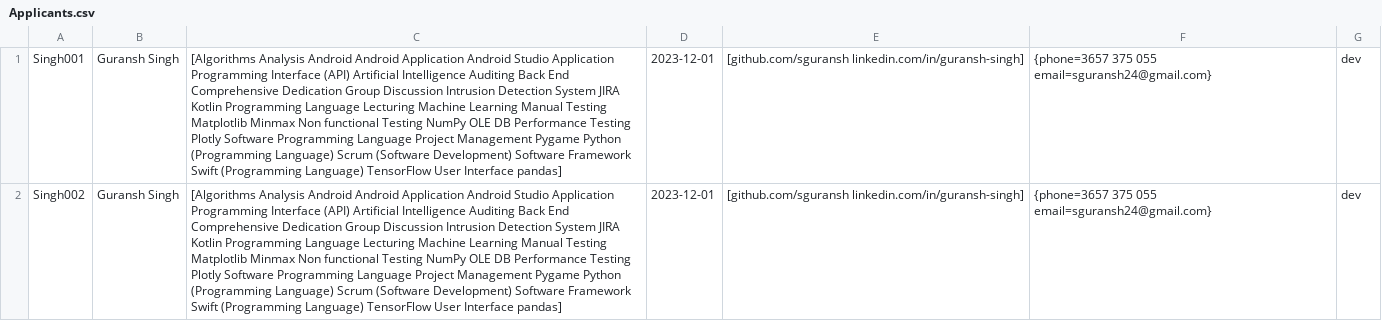
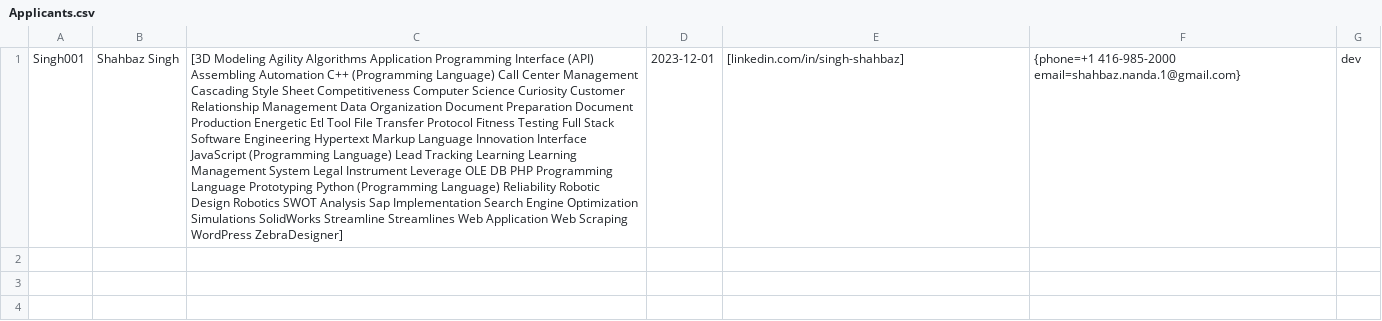
Before and after one commit to SGuransh/TalentVista, a CSV file: out/production/TalentVista/data_access/Applicants.csv, drawn as a sheet; only a part is shown; the diff covers the shown part only; the diff names each change by its address in the sheet, - before the commit and + after, or states it on an @@ line.

```diff
--- a/out/production/TalentVista/data_access/Applicants.csv
+++ b/out/production/TalentVista/data_access/Applicants.csv
-B1: Guransh Singh
+B1: Shahbaz Singh
-C1: [Algorithms Analysis Android Android Application Android Studio Application Programming Interface (API) Artificial Intelligence Auditing Back End Comprehensive Dedication Group Discussion Intrusion Detection System JIRA Kotlin Programming Language Lecturing Machine Learning Manual Testing Matplotlib Minmax Non functional Testing NumPy OLE DB Performance Testing Plotly Software Programming Language Project Management Pygame Python (Programming Language) Scrum (Software Development) Software Framework Swift (Programming Language) TensorFlow User Interface pandas]
+C1: [3D Modeling Agility Algorithms Application Programming Interface (API) Assembling Automation C++ (Programming Language) Call Center Management Cascading Style Sheet Competitiveness Computer Science Curiosity Customer Relationship Management Data Organization Document Preparation Document Production Energetic Etl Tool File Transfer Protocol Fitness Testing Full Stack Software Engineering Hypertext Markup Language Innovation Interface JavaScript (Programming Language) Lead Tracking Learning Learning Management System Legal Instrument Leverage OLE DB PHP Programming Language Prototyping Python (Programming Language) Reliability Robotic Design Robotics SWOT Analysis Sap Implementation Search Engine Optimization Simulations SolidWorks Streamline Streamlines Web Application Web Scraping WordPress ZebraDesigner]
-E1: [github.com/sguransh linkedin.com/in/guransh-singh]
+E1: [linkedin.com/in/singh-shahbaz]
-F1: {phone=3657 375 055 email=sguransh24@gmail.com}
+F1: {phone=+1 416-985-2000 email=shahbaz.nanda.1@gmail.com}
-row 2: Singh002 | Guransh Singh | [Algorithms Analysis Android Android Application Android Studio Application Programming Interface (API) Artificial Intelligence Auditing Back End Comprehensive Dedication Group Discussion Intrusion Detection System JIRA Kotlin Programming Language Lecturing Machine Learning Manual Testing Matplotlib Minmax Non functional Testing NumPy OLE DB Performance Testing Plotly Software Programming Language Project Management Pygame Python (Programming Language) Scrum (Software Development) Software Framework Swift (Programming Language) TensorFlow User Interface pandas] | 2023-12-01 | [github.com/sguransh linkedin.com/in/guransh-singh] | {phone=3657 375 055 email=sguransh24@gmail.com} | dev
```
Also changed, not shown: 1 removed row elsewhere in this file, 5 other files.
